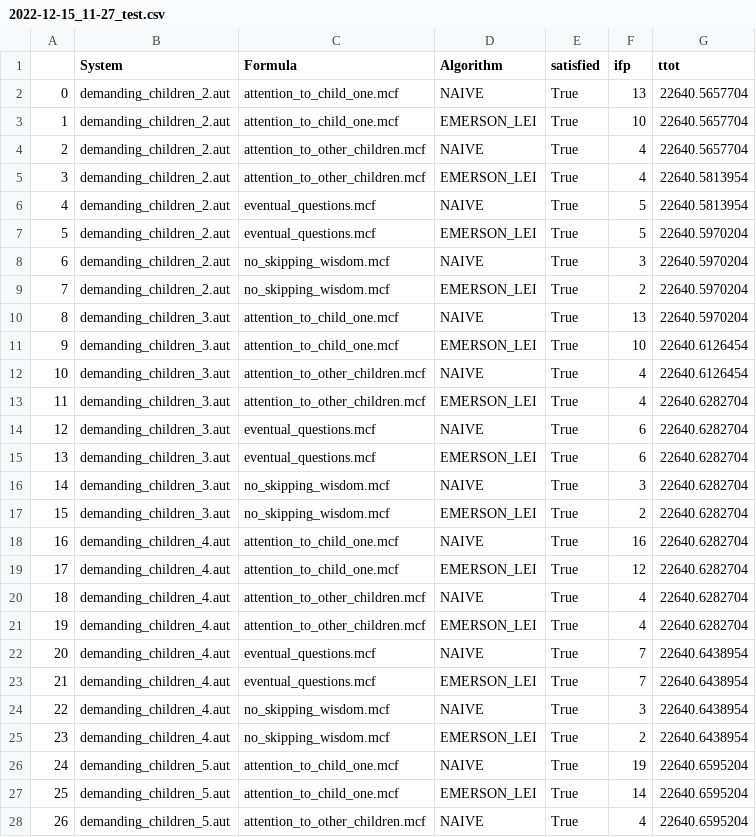
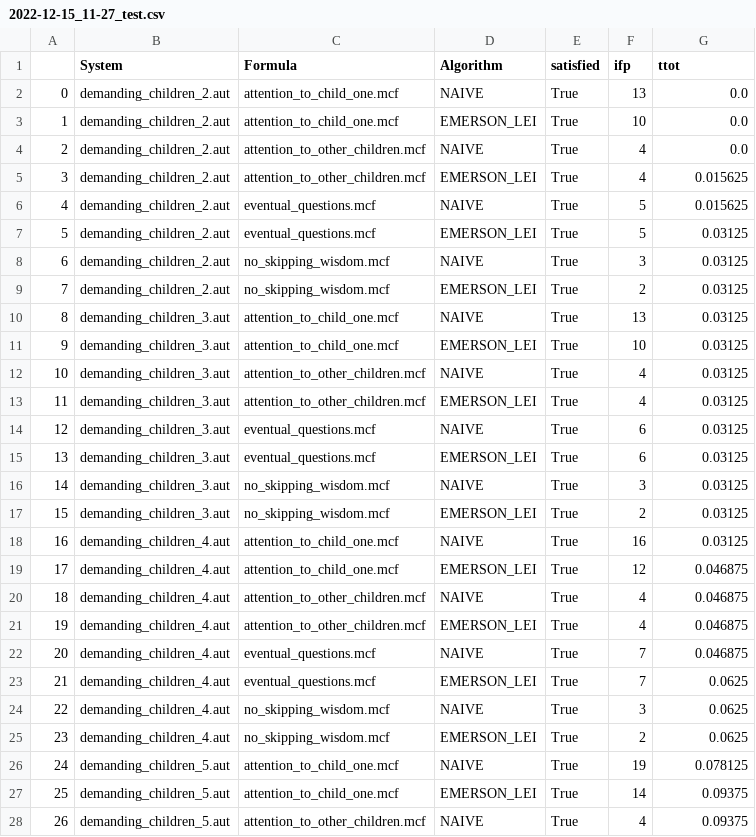
Before and after one commit to joshuawirtz/algorithms_for_model_checking-assignments, a CSV file: I/profiling/demanding/2022-12-15_11-27_test.csv, drawn as a sheet; only a part is shown; the diff covers the shown part only.

```diff
--- a/I/profiling/demanding/2022-12-15_11-27_test.csv
+++ b/I/profiling/demanding/2022-12-15_11-27_test.csv
@@ -1,28 +1,28 @@
 ,System,Formula,Algorithm,satisfied,ifp,ttot
-0,demanding_children_2.aut,attention_to_child_one.mcf,NAIVE,True,13,22640.5657704
-1,demanding_children_2.aut,attention_to_child_one.mcf,EMERSON_LEI,True,10,22640.5657704
-2,demanding_children_2.aut,attention_to_other_children.mcf,NAIVE,True,4,22640.5657704
-3,demanding_children_2.aut,attention_to_other_children.mcf,EMERSON_LEI,True,4,22640.5813954
-4,demanding_children_2.aut,eventual_questions.mcf,NAIVE,True,5,22640.5813954
-5,demanding_children_2.aut,eventual_questions.mcf,EMERSON_LEI,True,5,22640.5970204
-6,demanding_children_2.aut,no_skipping_wisdom.mcf,NAIVE,True,3,22640.5970204
-7,demanding_children_2.aut,no_skipping_wisdom.mcf,EMERSON_LEI,True,2,22640.5970204
-8,demanding_children_3.aut,attention_to_child_one.mcf,NAIVE,True,13,22640.5970204
-9,demanding_children_3.aut,attention_to_child_one.mcf,EMERSON_LEI,True,10,22640.6126454
-10,demanding_children_3.aut,attention_to_other_children.mcf,NAIVE,True,4,22640.6126454
-11,demanding_children_3.aut,attention_to_other_children.mcf,EMERSON_LEI,True,4,22640.6282704
-12,demanding_children_3.aut,eventual_questions.mcf,NAIVE,True,6,22640.6282704
-13,demanding_children_3.aut,eventual_questions.mcf,EMERSON_LEI,True,6,22640.6282704
-14,demanding_children_3.aut,no_skipping_wisdom.mcf,NAIVE,True,3,22640.6282704
-15,demanding_children_3.aut,no_skipping_wisdom.mcf,EMERSON_LEI,True,2,22640.6282704
-16,demanding_children_4.aut,attention_to_child_one.mcf,NAIVE,True,16,22640.6282704
-17,demanding_children_4.aut,attention_to_child_one.mcf,EMERSON_LEI,True,12,22640.6282704
-18,demanding_children_4.aut,attention_to_other_children.mcf,NAIVE,True,4,22640.6282704
-19,demanding_children_4.aut,attention_to_other_children.mcf,EMERSON_LEI,True,4,22640.6282704
-20,demanding_children_4.aut,eventual_questions.mcf,NAIVE,True,7,22640.6438954
-21,demanding_children_4.aut,eventual_questions.mcf,EMERSON_LEI,True,7,22640.6438954
-22,demanding_children_4.aut,no_skipping_wisdom.mcf,NAIVE,True,3,22640.6438954
-23,demanding_children_4.aut,no_skipping_wisdom.mcf,EMERSON_LEI,True,2,22640.6438954
-24,demanding_children_5.aut,attention_to_child_one.mcf,NAIVE,True,19,22640.6595204
-25,demanding_children_5.aut,attention_to_child_one.mcf,EMERSON_LEI,True,14,22640.6595204
-26,demanding_children_5.aut,attention_to_other_children.mcf,NAIVE,True,4,22640.6595204
+0,demanding_children_2.aut,attention_to_child_one.mcf,NAIVE,True,13,0.0
+1,demanding_children_2.aut,attention_to_child_one.mcf,EMERSON_LEI,True,10,0.0
+2,demanding_children_2.aut,attention_to_other_children.mcf,NAIVE,True,4,0.0
+3,demanding_children_2.aut,attention_to_other_children.mcf,EMERSON_LEI,True,4,0.015625
+4,demanding_children_2.aut,eventual_questions.mcf,NAIVE,True,5,0.015625
+5,demanding_children_2.aut,eventual_questions.mcf,EMERSON_LEI,True,5,0.03125
+6,demanding_children_2.aut,no_skipping_wisdom.mcf,NAIVE,True,3,0.03125
+7,demanding_children_2.aut,no_skipping_wisdom.mcf,EMERSON_LEI,True,2,0.03125
+8,demanding_children_3.aut,attention_to_child_one.mcf,NAIVE,True,13,0.03125
+9,demanding_children_3.aut,attention_to_child_one.mcf,EMERSON_LEI,True,10,0.03125
+10,demanding_children_3.aut,attention_to_other_children.mcf,NAIVE,True,4,0.03125
+11,demanding_children_3.aut,attention_to_other_children.mcf,EMERSON_LEI,True,4,0.03125
+12,demanding_children_3.aut,eventual_questions.mcf,NAIVE,True,6,0.03125
+13,demanding_children_3.aut,eventual_questions.mcf,EMERSON_LEI,True,6,0.03125
+14,demanding_children_3.aut,no_skipping_wisdom.mcf,NAIVE,True,3,0.03125
+15,demanding_children_3.aut,no_skipping_wisdom.mcf,EMERSON_LEI,True,2,0.03125
+16,demanding_children_4.aut,attention_to_child_one.mcf,NAIVE,True,16,0.03125
+17,demanding_children_4.aut,attention_to_child_one.mcf,EMERSON_LEI,True,12,0.046875
+18,demanding_children_4.aut,attention_to_other_children.mcf,NAIVE,True,4,0.046875
+19,demanding_children_4.aut,attention_to_other_children.mcf,EMERSON_LEI,True,4,0.046875
+20,demanding_children_4.aut,eventual_questions.mcf,NAIVE,True,7,0.046875
+21,demanding_children_4.aut,eventual_questions.mcf,EMERSON_LEI,True,7,0.0625
+22,demanding_children_4.aut,no_skipping_wisdom.mcf,NAIVE,True,3,0.0625
+23,demanding_children_4.aut,no_skipping_wisdom.mcf,EMERSON_LEI,True,2,0.0625
+24,demanding_children_5.aut,attention_to_child_one.mcf,NAIVE,True,19,0.078125
+25,demanding_children_5.aut,attention_to_child_one.mcf,EMERSON_LEI,True,14,0.09375
+26,demanding_children_5.aut,attention_to_other_children.mcf,NAIVE,True,4,0.09375
```
Also changed, not shown: 45 edited cells elsewhere in this file, 1 other file.
